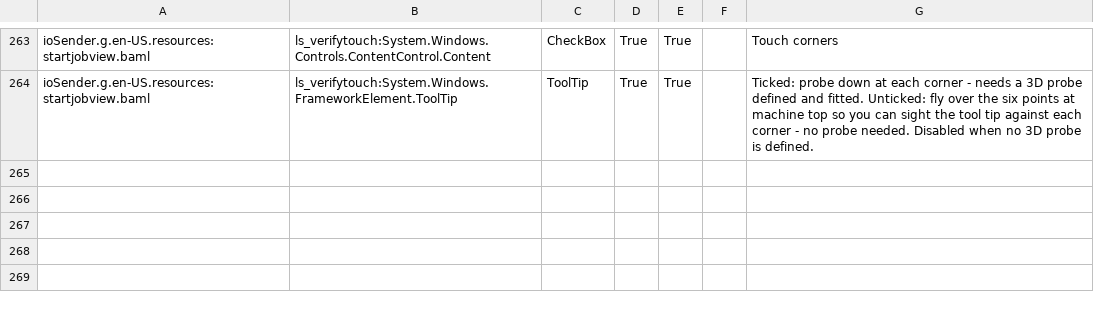
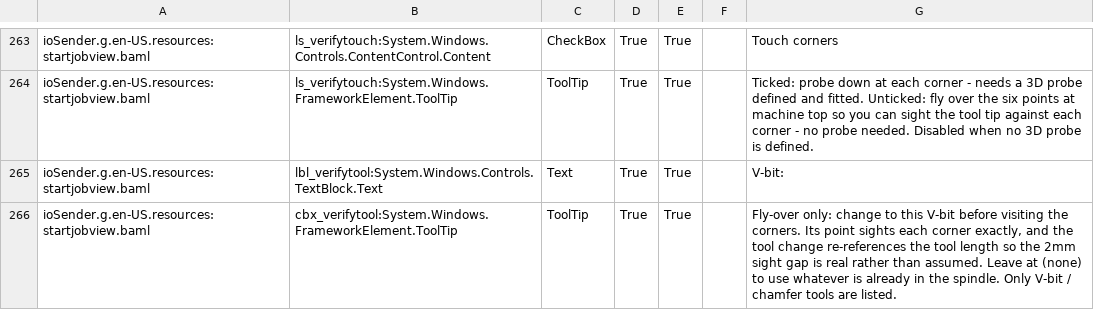
Before and after one commit to ioSenderV2/ioSender, a CSV file: Locale/de-DE/csv/ioSender.resources.de-DE.csv, drawn as a sheet; only a part is shown, gaps mark what is left out; the diff names each change by its address in the sheet, - before the commit and + after, or states it on an @@ line.

```diff
--- a/Locale/de-DE/csv/ioSender.resources.de-DE.csv
+++ b/Locale/de-DE/csv/ioSender.resources.de-DE.csv
+row 265: ioSender.g.en-US.resources:startjobview.baml | lbl_verifytool:System.Windows.Controls.TextBlock.Text | Text | True | True |  | V-bit:
+row 266: ioSender.g.en-US.resources:startjobview.baml | cbx_verifytool:System.Windows.FrameworkElement.ToolTip | ToolTip | True | True |  | Fly-over only: change to this V-bit before visiting the corners. Its point sights each corner exactly, and the tool change re-references the tool length so the 2mm sight gap is real rather than assumed. Leave at (none) to use whatever is already in the spindle. Only V-bit / chamfer tools are listed.
```
Also changed, not shown: Locale/en-US/csv/ioSender.resources.en-US.csv, Locale/hu-HU/csv/ioSender.resources.hu-HU.csv, 7 other files.
